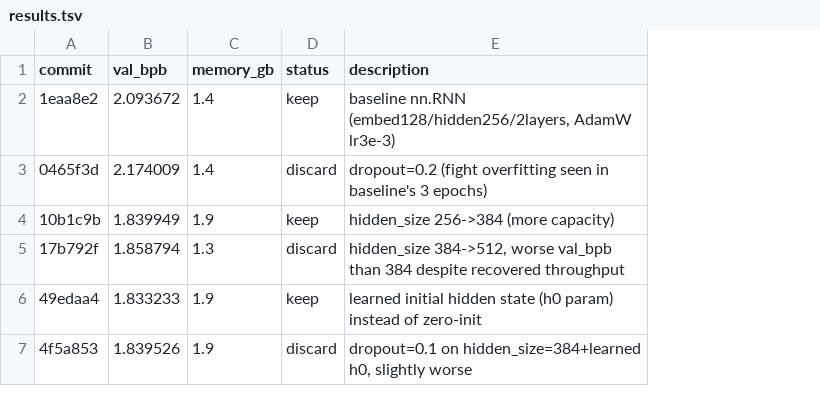
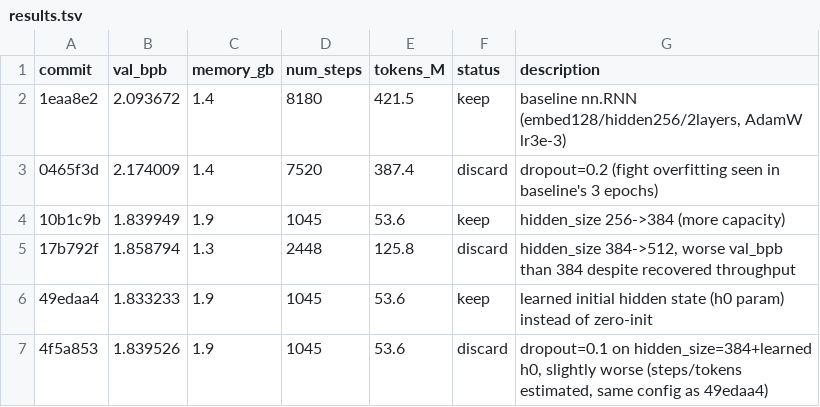
Before and after one commit to T0SCH/autoresearch-irishman, a TSV file: results.tsv, drawn as a sheet; addresses are those after the commit; the diff names each change by its address in the sheet, - before the commit and + after, or states it on an @@ line.

Commit message:
results.tsv: add num_steps/tokens_M columns for fixed-time-budget comparisons
TIME_BUDGET is fixed (300s), not step count. The hidden_size=384 vs
512 comparison already showed why this matters: 384's val_bpb win
(1.839949 vs baseline) came with a ~7.8x throughput drop (likely a
cuDNN kernel-selection cliff), meaning it only saw 53.6M tokens vs
baseline's 421.5M -- part of that "win" may just be less overfitting
from less exposure, not a real capacity improvement. 512 recovered
throughput but landed slightly worse on val_bpb anyway, muddying the
comparison further. Backfilling num_steps/tokens_M for all six rows
logged so far from experiment_log.md/run output so this confound is
visible in the terse table too, not just buried in prose.

```diff
--- a/results.tsv
+++ b/results.tsv
+column D (num_steps), rows 2-7: 8180 | 7520 | 1045 | 2448 | 1045 | 1045
+column E (tokens_M), rows 2-7: 421.5 | 387.4 | 53.6 | 125.8 | 53.6 | 53.6
-G7 (description): …slightly worse
+G7 (description): …slightly worse (steps/tokens estimated, same config as 49edaa4)
```
Also changed, not shown: 1 other file.
